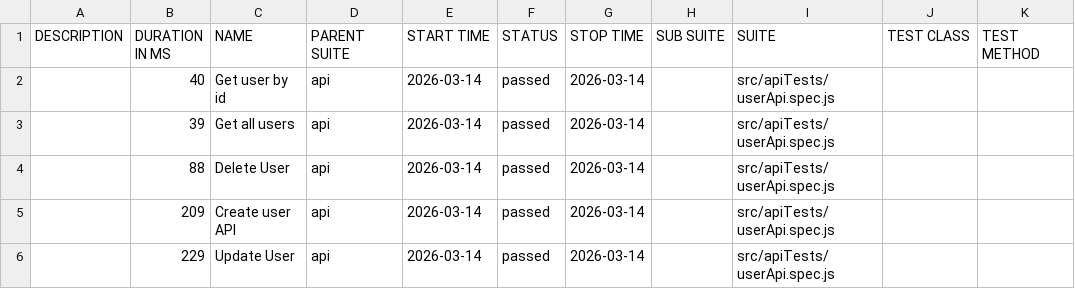
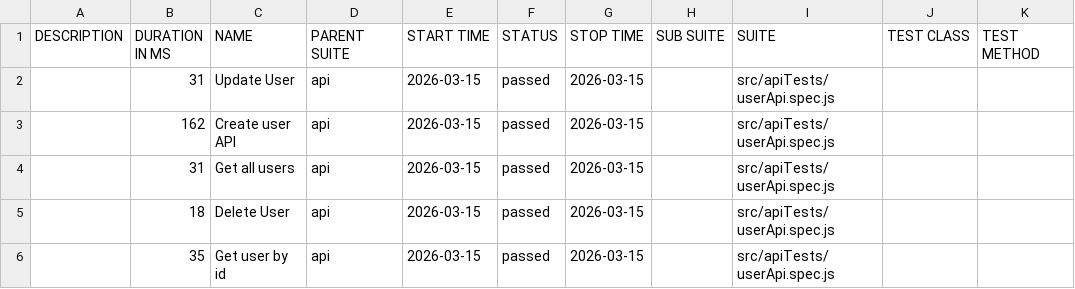
Before and after one commit to pranaya1997/Playwright-Framework, a CSV file: allure/data/suites.csv, drawn as a sheet.

```diff
--- a/allure/data/suites.csv
+++ b/allure/data/suites.csv
@@ -1,6 +1,6 @@
 "DESCRIPTION","DURATION IN MS","NAME","PARENT SUITE","START TIME","STATUS","STOP TIME","SUB SUITE","SUITE","TEST CLASS","TEST METHOD"
-"","40","Get user by id","api","2026-03-14","passed","2026-03-14","","src/apiTests/userApi.spec.js","",""
-"","39","Get all users","api","2026-03-14","passed","2026-03-14","","src/apiTests/userApi.spec.js","",""
-"","88","Delete User","api","2026-03-14","passed","2026-03-14","","src/apiTests/userApi.spec.js","",""
-"","209","Create user API","api","2026-03-14","passed","2026-03-14","","src/apiTests/userApi.spec.js","",""
-"","229","Update User","api","2026-03-14","passed","2026-03-14","","src/apiTests/userApi.spec.js","",""
+"","31","Update User","api","2026-03-15","passed","2026-03-15","","src/apiTests/userApi.spec.js","",""
+"","162","Create user API","api","2026-03-15","passed","2026-03-15","","src/apiTests/userApi.spec.js","",""
+"","31","Get all users","api","2026-03-15","passed","2026-03-15","","src/apiTests/userApi.spec.js","",""
+"","18","Delete User","api","2026-03-15","passed","2026-03-15","","src/apiTests/userApi.spec.js","",""
+"","35","Get user by id","api","2026-03-15","passed","2026-03-15","","src/apiTests/userApi.spec.js","",""
```
Also changed, not shown: 25 other files.
